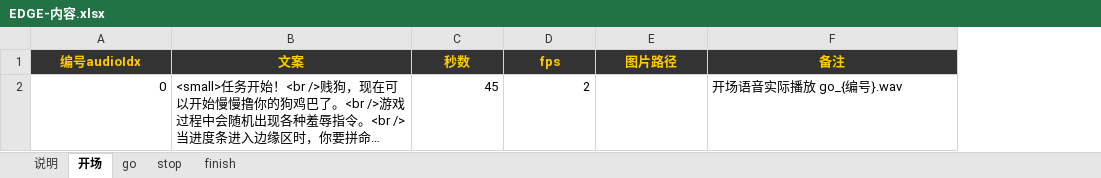
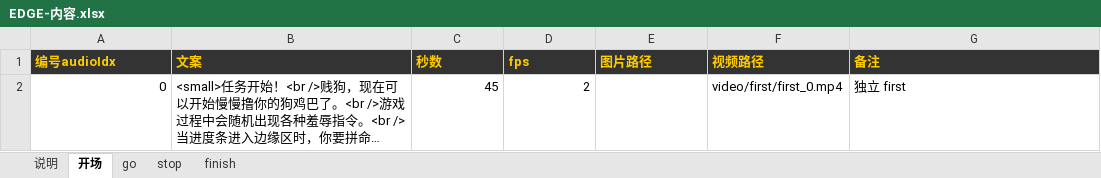
Before and after one commit to KOKACODA/EDGE-Infinity, an Excel workbook: EDGE7/templates/EDGE-Pack/EDGE-内容.xlsx, sheet 开场, drawn as a sheet; long unchanged cells end in …; values as stored, in another font and other column widths than the file's, no borders; addresses are those after the commit; the diff names each change by its address in the sheet, - before the commit and + after, or states it on an @@ line.

Commit message:
refactor: first as independent stage + media preview (v1.11.0)

```diff
--- a/EDGE7/templates/EDGE-Pack/EDGE-内容.xlsx (sheet 开场)
+++ b/EDGE7/templates/EDGE-Pack/EDGE-内容.xlsx (sheet 开场)
+column F (视频路径), row 2: video/first/first_0.mp4
-A1:E1 alignment: center
+A1:E1 alignment: left
-G1 alignment: center
+G1 alignment: left
-G2 (备注): 开场语音实际播放 go_{编号}.wav
+G2 (备注): 独立 first
```
Also changed, not shown: sheet finish, sheet 说明, sheet go, sheet stop, EDGE7/templates/EDGE-内容模板.xlsx, 20 other files.
